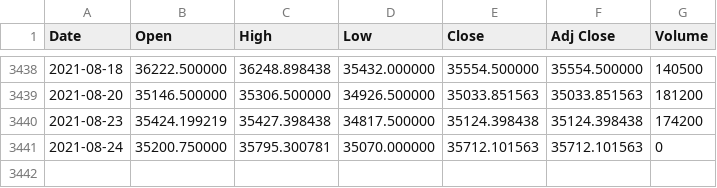
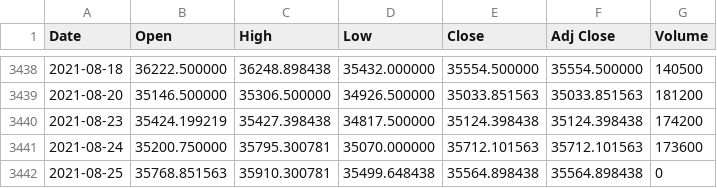
Before and after one commit to dilgitcloud/Stock_csv_pkl_json_repo, a CSV file: aux_files/NIFTYBANK.csv, drawn as a sheet; only a part is shown, gaps mark what is left out.

```diff
--- a/aux_files/NIFTYBANK.csv
+++ b/aux_files/NIFTYBANK.csv
@@ -3440,2 +3440,3 @@ Date,Open,High,Low,Close,Adj Close,Volume
 2021-08-23,35424.199219,35427.398438,34817.500000,35124.398438,35124.398438,174200
-2021-08-24,35200.750000,35795.300781,35070.000000,35712.101563,35712.101563,0
+2021-08-24,35200.750000,35795.300781,35070.000000,35712.101563,35712.101563,173600
+2021-08-25,35768.851563,35910.300781,35499.648438,35564.898438,35564.898438,0
```
Also changed, not shown: aux_files/HCLTECH.csv, aux_files/HDFCBANK.csv, 13 other files.
